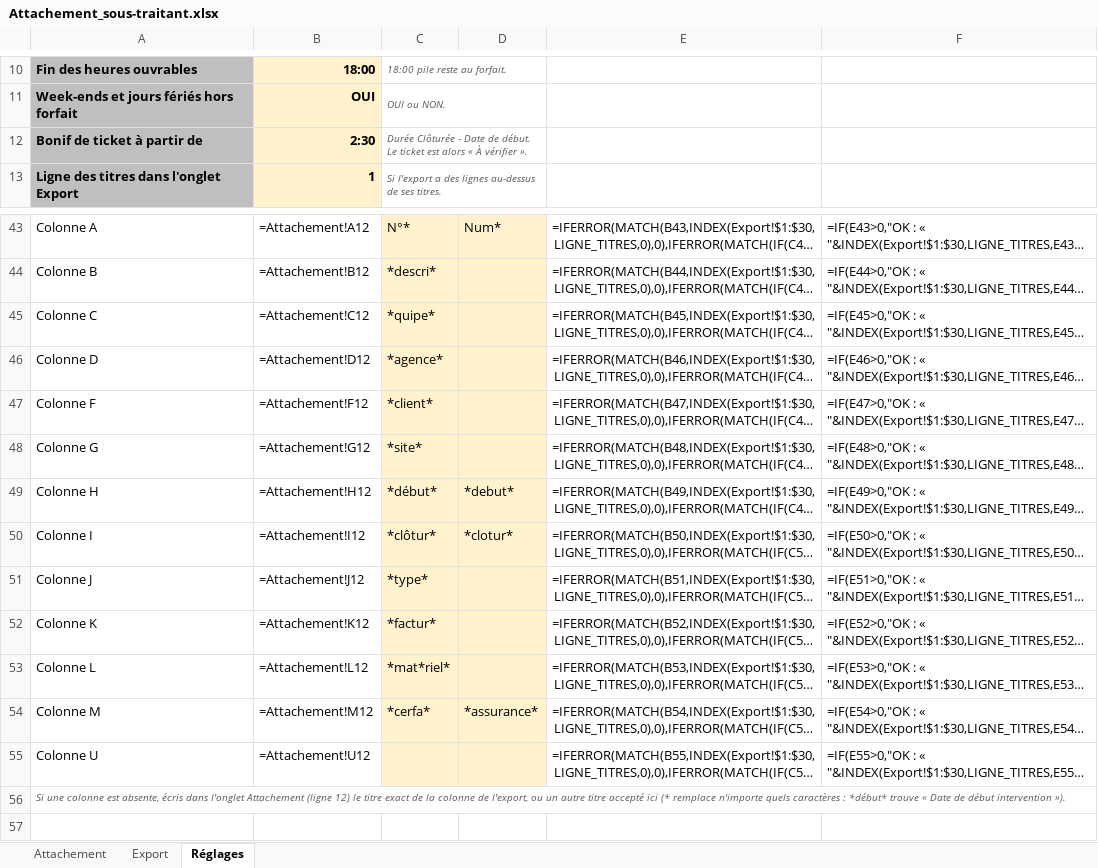
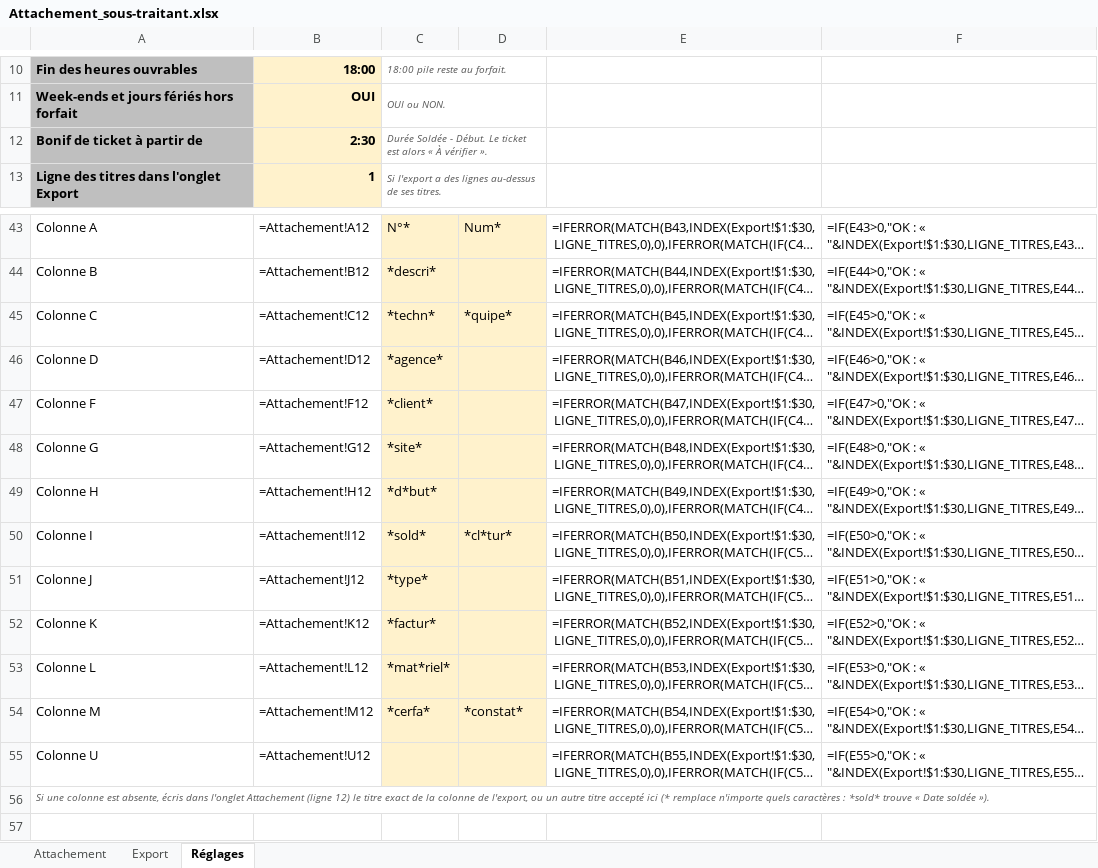
Before and after one commit to cocochanel54/coco, an Excel workbook: attachement-sous-traitant/Attachement_sous-traitant.xlsx, sheet Réglages, drawn as a sheet; only a part is shown, gaps mark what is left out; long unchanged cells end in …; values as stored, in another font and other column widths than the file's, no borders; formulas without a stored value are shown as written; conditional formats not drawn; the diff names each change by its address in the sheet, - before the commit and + after, or states it on an @@ line.

```diff
--- a/attachement-sous-traitant/Attachement_sous-traitant.xlsx (sheet Réglages)
+++ b/attachement-sous-traitant/Attachement_sous-traitant.xlsx (sheet Réglages)
-C12: Durée Clôturée - Date de début. Le ticket…
+C12: Durée Soldée - Début. Le ticket…
-C45: *quipe*
+C45: *techn*
-D45: (empty)
+D45: *quipe*
-C49: *début*
+C49: *d*but*
-D49: *debut*
+D49: (empty)
-C50: *clôtur*
+C50: *sold*
-D50: *clotur*
+D50: *cl*tur*
-D54: *assurance*
+D54: *constat*
-A56: …caractères : *début* trouve « Date de début intervention »).
+A56: …caractères : *sold* trouve « Date soldée »).
```
Also changed, not shown: sheet Attachement, 2 other files.
